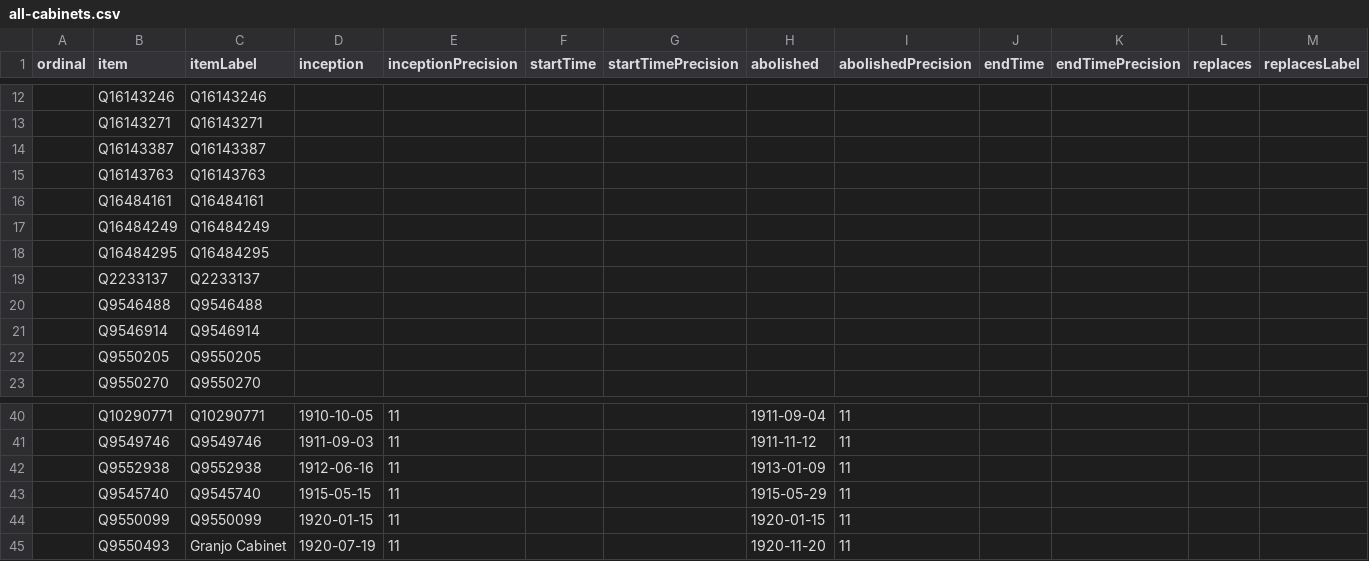
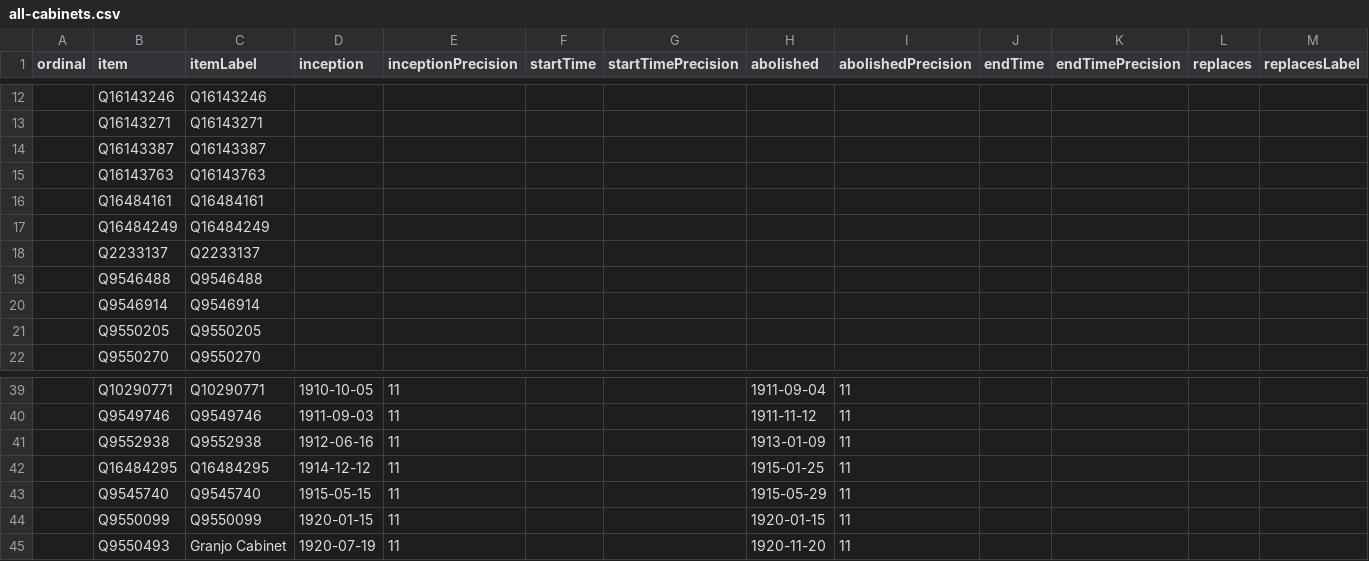
Before and after one commit to every-politician-scrapers/portugal-cabinet, a CSV file: wikidata/results/all-cabinets.csv, drawn as a sheet; only a part is shown, gaps mark what is left out; removed rows and columns are numbered as before the commit, all else as after; rows hold the shown columns only; the diff names each change by its address in the sheet, - before the commit and + after, or states it on an @@ line.

Commit message:
Run SPARQL queries

```diff
--- a/wikidata/results/all-cabinets.csv
+++ b/wikidata/results/all-cabinets.csv
-row 18:  | Q16484295 | Q16484295
+row 42:  | Q16484295 | Q16484295 | 1914-12-12 | 11 |  |  | 1915-01-25 | 11
```
